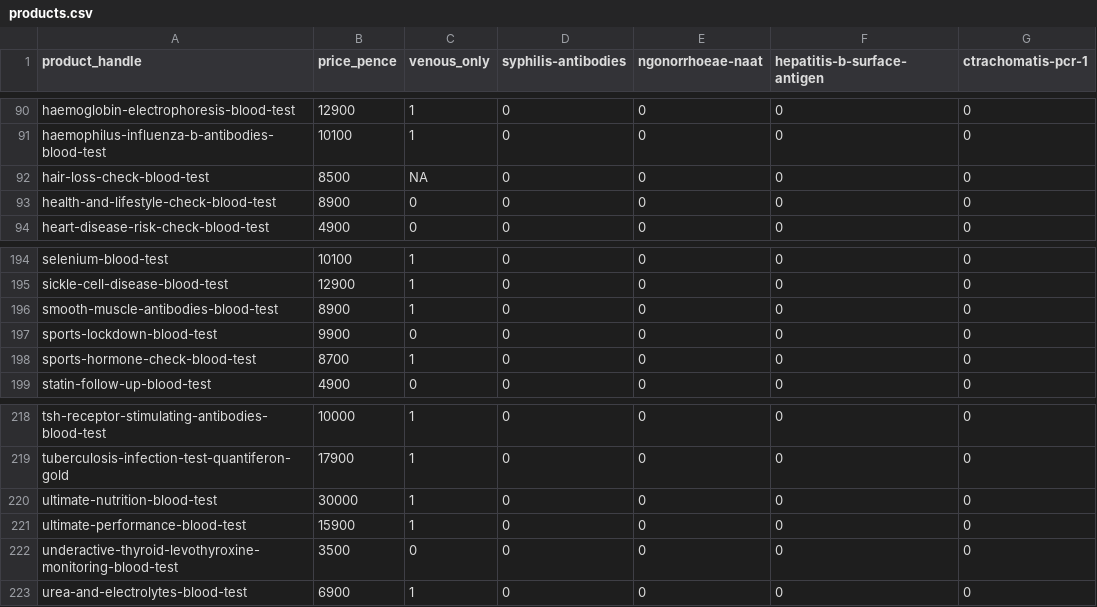
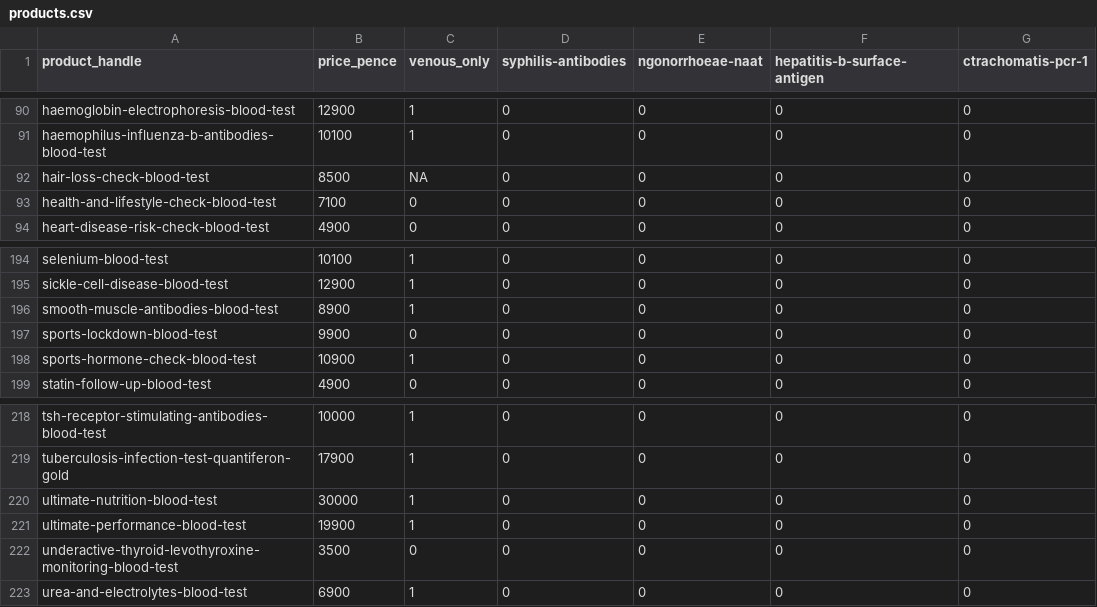
Before and after one commit to stupidpupil/medichecks_scraper, a CSV file: products.csv, drawn as a sheet; only a part is shown, gaps mark what is left out; the diff names each change by its address in the sheet, - before the commit and + after, or states it on an @@ line.

Commit message:
Updated for new release

```diff
--- a/products.csv
+++ b/products.csv
-B93 (price_pence): 8900
+B93 (price_pence): 7100
-B198 (price_pence): 8700
+B198 (price_pence): 10900
-B221 (price_pence): 15900
+B221 (price_pence): 19900
```
